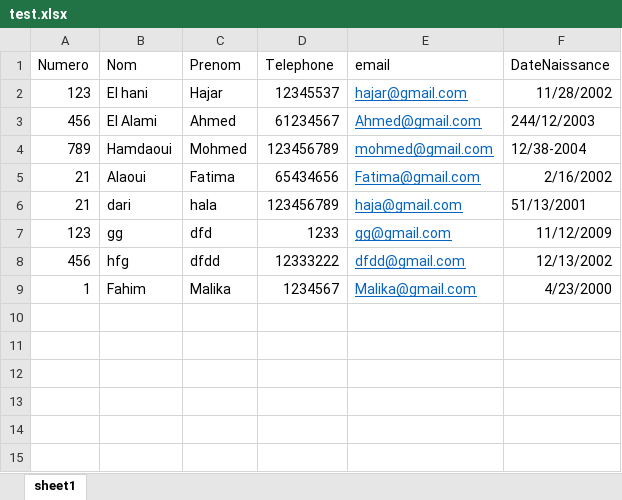
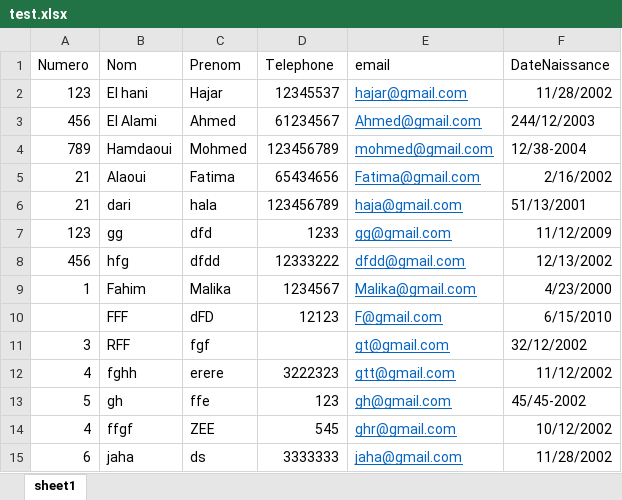
Before and after one commit to hajar28elm/ExcelToDataBase, an Excel workbook: test.xlsx, sheet sheet1, drawn as a sheet; values as stored, in another font and other column widths than the file's, no borders; the diff names each change by its address in the sheet, - before the commit and + after, or states it on an @@ line.

Commit message:
handling empty values

```diff
--- a/test.xlsx (sheet sheet1)
+++ b/test.xlsx (sheet sheet1)
+row 10:  | FFF | dFD | 12123 | F@gmail.com | 6/15/2010
+row 11: 3 | RFF | fgf |  | gt@gmail.com | 32/12/2002
+row 12: 4 | fghh | erere | 3222323 | gtt@gmail.com | 11/12/2002
+row 13: 5 | gh | ffe | 123 | gh@gmail.com | 45/45-2002
+row 14: 4 | ffgf | ZEE | 545 | ghr@gmail.com | 10/12/2002
+row 15: 6 | jaha | ds | 3333333 | jaha@gmail.com | 11/28/2002
```
Also changed, not shown: sheet1_error.xlsx, 1 other file.
